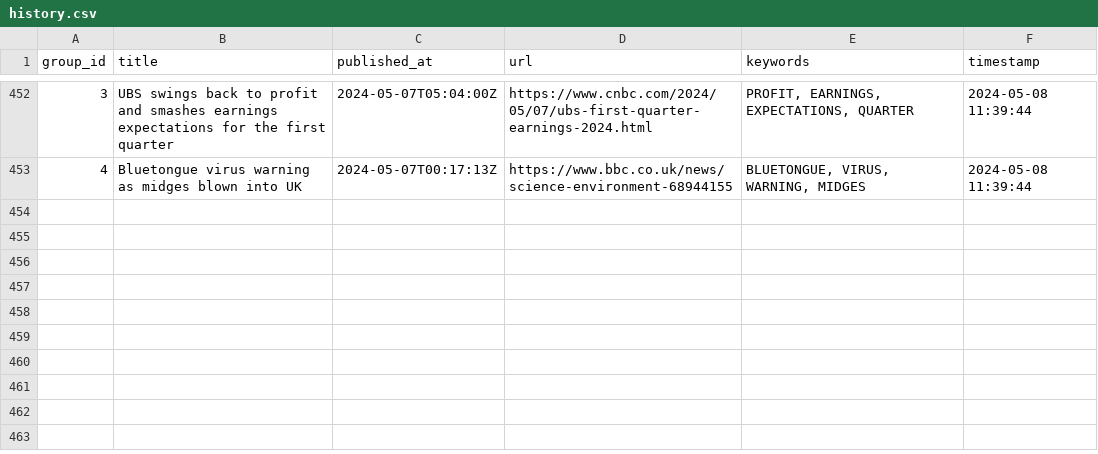
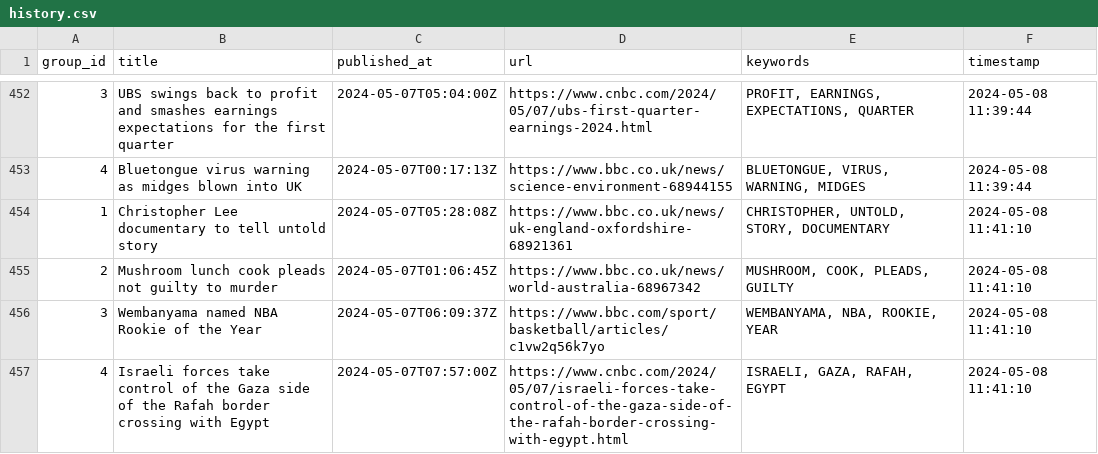
Before and after one commit to ritikaasri/newsgame, a CSV file: history/history.csv, drawn as a sheet; only a part is shown, gaps mark what is left out; the diff names each change by its address in the sheet, - before the commit and + after, or states it on an @@ line.

Commit message:
Update keywords main.csv

```diff
--- a/history/history.csv
+++ b/history/history.csv
+row 454: 1 | Christopher Lee documentary to tell untold story | 2024-05-07T05:28:08Z | https://www.bbc.co.uk/news/uk-england-oxfordshire-68921361 | CHRISTOPHER, UNTOLD, STORY, DOCUMENTARY | 2024-05-08 11:41:10
+row 455: 2 | Mushroom lunch cook pleads not guilty to murder | 2024-05-07T01:06:45Z | https://www.bbc.co.uk/news/world-australia-68967342 | MUSHROOM, COOK, PLEADS, GUILTY | 2024-05-08 11:41:10
+row 456: 3 | Wembanyama named NBA Rookie of the Year | 2024-05-07T06:09:37Z | https://www.bbc.com/sport/basketball/articles/c1vw2q56k7yo | WEMBANYAMA, NBA, ROOKIE, YEAR | 2024-05-08 11:41:10
+row 457: 4 | Israeli forces take control of the Gaza side of the Rafah border crossing with Egypt | 2024-05-07T07:57:00Z | https://www.cnbc.com/2024/05/07/israeli-forces-take-control-of-the-gaza-side-of-the-rafah-border-crossing-with-egypt.html | ISRAELI, GAZA, RAFAH, EGYPT | 2024-05-08 11:41:10
```
Also changed, not shown: web/data/main.csv.
